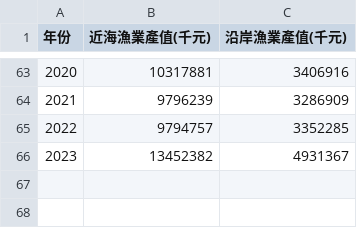
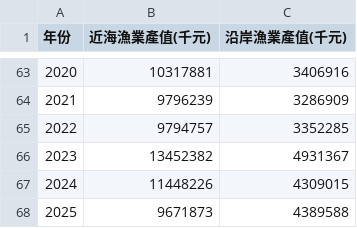
Before and after one commit to TaiBON/biodiv_indicators, a CSV file: data/processed/I.01 沿近海漁業類別漁獲量－(圖2)沿近海漁業產值.csv, drawn as a sheet; only a part is shown, gaps mark what is left out.

Commit message:
Update I.01 沿近海漁業類別漁獲量－(圖2)沿近海漁業產值.csv

```diff
--- a/data/processed/I.01 沿近海漁業類別漁獲量－(圖2)沿近海漁業產值.csv
+++ b/data/processed/I.01 沿近海漁業類別漁獲量－(圖2)沿近海漁業產值.csv
@@ -66 +66,3 @@
 2023,13452382,4931367
+2024,11448226,4309015
+2025,9671873,4389588
```
